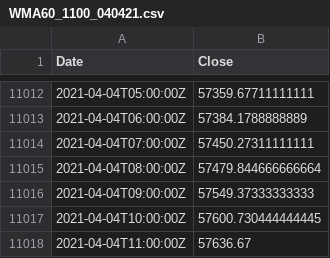
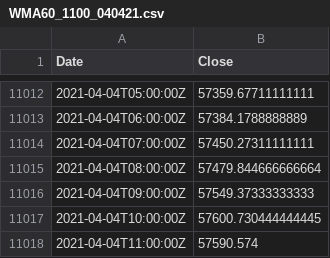
Before and after one commit to hackistic/gm, a CSV file: WMA60_1100_040421.csv, drawn as a sheet; only a part is shown, gaps mark what is left out.

Commit message:
Update WMA60_1100_040421.csv

```diff
--- a/WMA60_1100_040421.csv
+++ b/WMA60_1100_040421.csv
@@ -11017,2 +11017,2 @@ Date,Close
 2021-04-04T10:00:00Z,57600.730444444445
-2021-04-04T11:00:00Z,57636.67
+2021-04-04T11:00:00Z,57590.574
```
